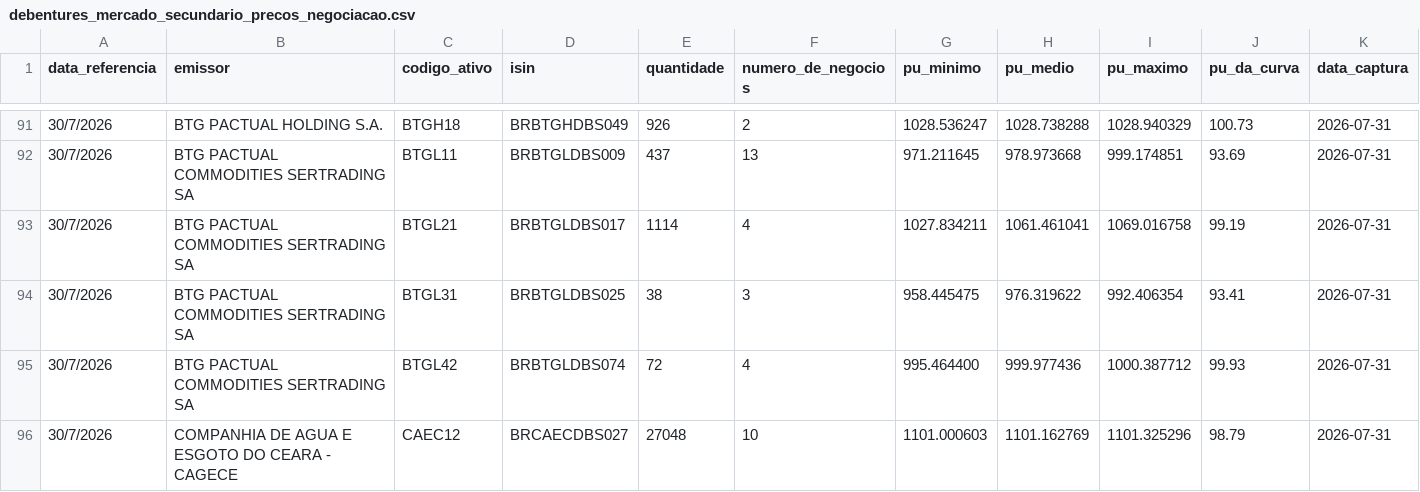
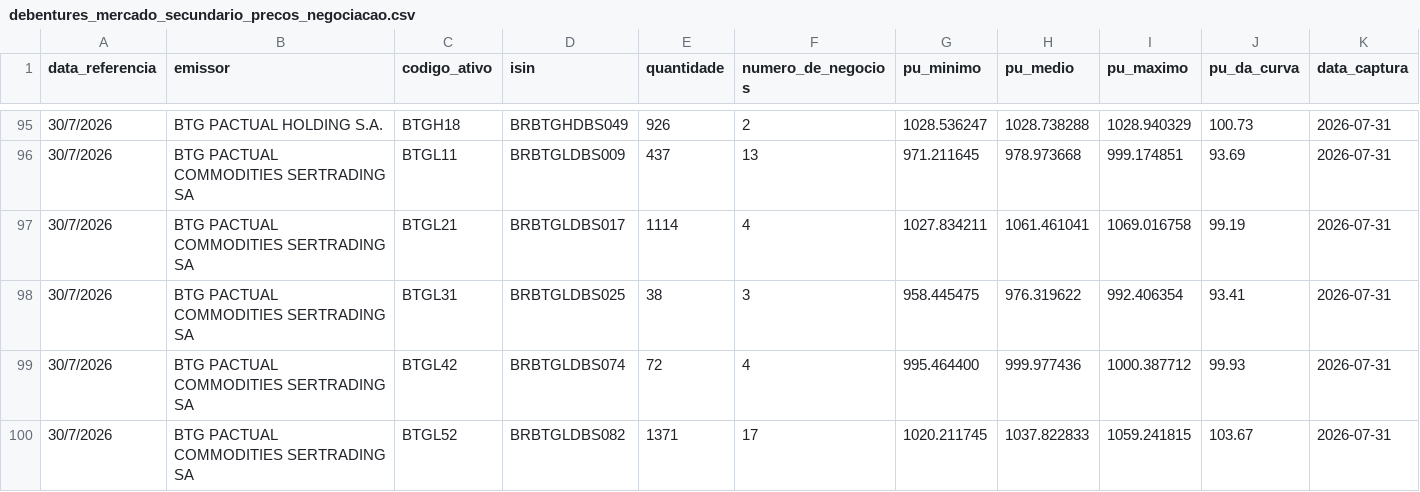
Before and after one commit to PulseDataLabs/PulseFlat, a CSV file: data/debentures_mercado_secundario_precos_negociacao.csv, drawn as a sheet; only a part is shown, gaps mark what is left out; the shorter side is filled out with more unchanged rows; rows hold the shown columns only; the diff covers the shown part only; the diff names each change by its address in the sheet, - before the commit and + after, or states it on an @@ line.

```diff
--- a/data/debentures_mercado_secundario_precos_negociacao.csv
+++ b/data/debentures_mercado_secundario_precos_negociacao.csv
+row 100: 30/7/2026 | BTG PACTUAL COMMODITIES SERTRADING SA | BTGL52 | BRBTGLDBS082 | 1371 | 17 | 1020.211745 | 1037.822833 | 1059.241815 | 103.67 | 2026-07-31
```
Also changed, not shown: 5 added rows elsewhere in this file, data/bcb_ptax.csv, data/bcb_sgs.csv, 27 other files.
